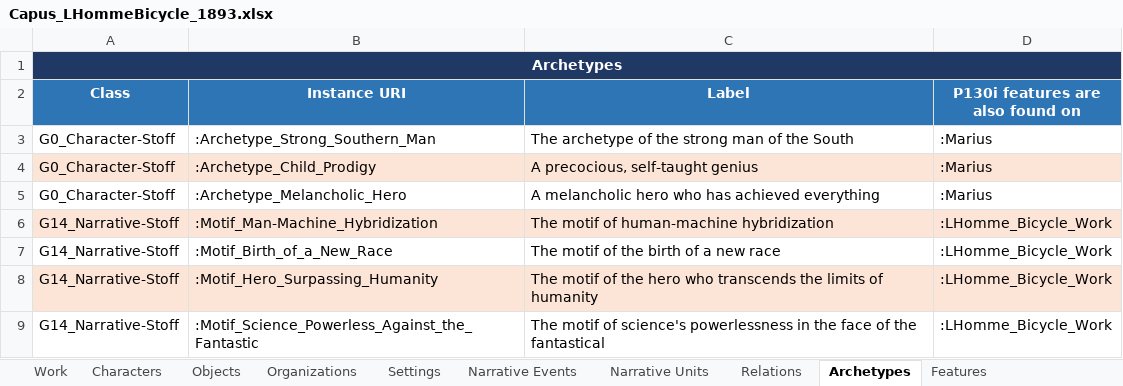
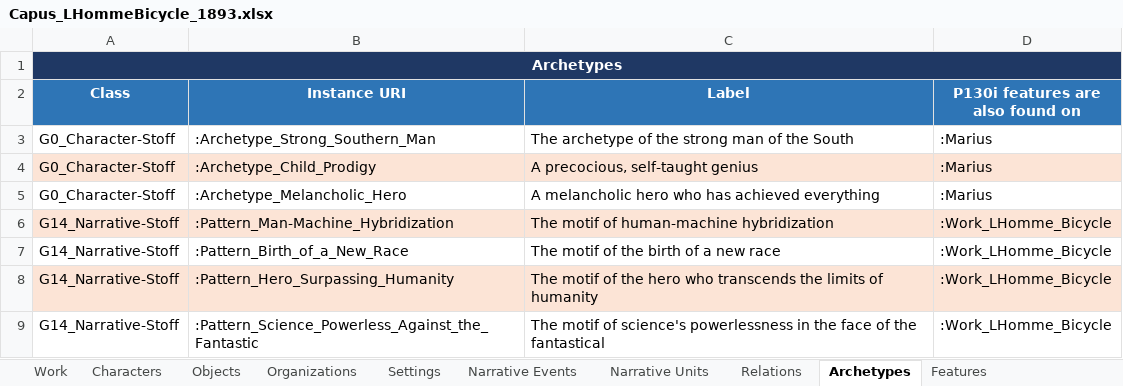
Before and after one commit to mducos/SFonto, an Excel workbook: data/Capus_LHommeBicycle_1893/Capus_LHommeBicycle_1893.xlsx, sheet Archetypes, drawn as a sheet; values as stored, in another font and other column widths than the file's, no borders; the diff names each change by its address in the sheet, - before the commit and + after, or states it on an @@ line.

```diff
--- a/data/Capus_LHommeBicycle_1893/Capus_LHommeBicycle_1893.xlsx (sheet Archetypes)
+++ b/data/Capus_LHommeBicycle_1893/Capus_LHommeBicycle_1893.xlsx (sheet Archetypes)
-B6 (Instance URI): :Motif_Man-Machine_Hybridization
+B6 (Instance URI): :Pattern_Man-Machine_Hybridization
-D6:D9 (P130i features are also found on): :LHomme_Bicycle_Work
+D6:D9 (P130i features are also found on): :Work_LHomme_Bicycle
-B7 (Instance URI): :Motif_Birth_of_a_New_Race
+B7 (Instance URI): :Pattern_Birth_of_a_New_Race
-B8 (Instance URI): :Motif_Hero_Surpassing_Humanity
+B8 (Instance URI): :Pattern_Hero_Surpassing_Humanity
-B9 (Instance URI): :Motif_Science_Powerless_Against_the_Fantastic
+B9 (Instance URI): :Pattern_Science_Powerless_Against_the_Fantastic
```
Also changed, not shown: sheet Work, sheet Narrative Units, sheet Objects, sheet Organizations, sheet Characters, 2 other files.
